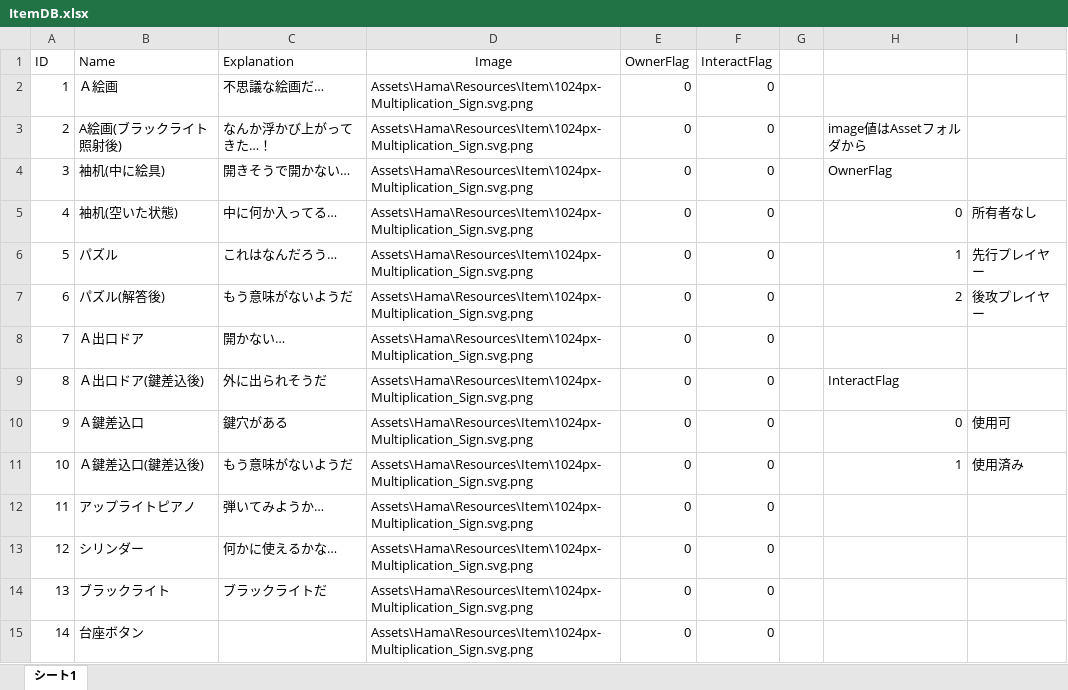
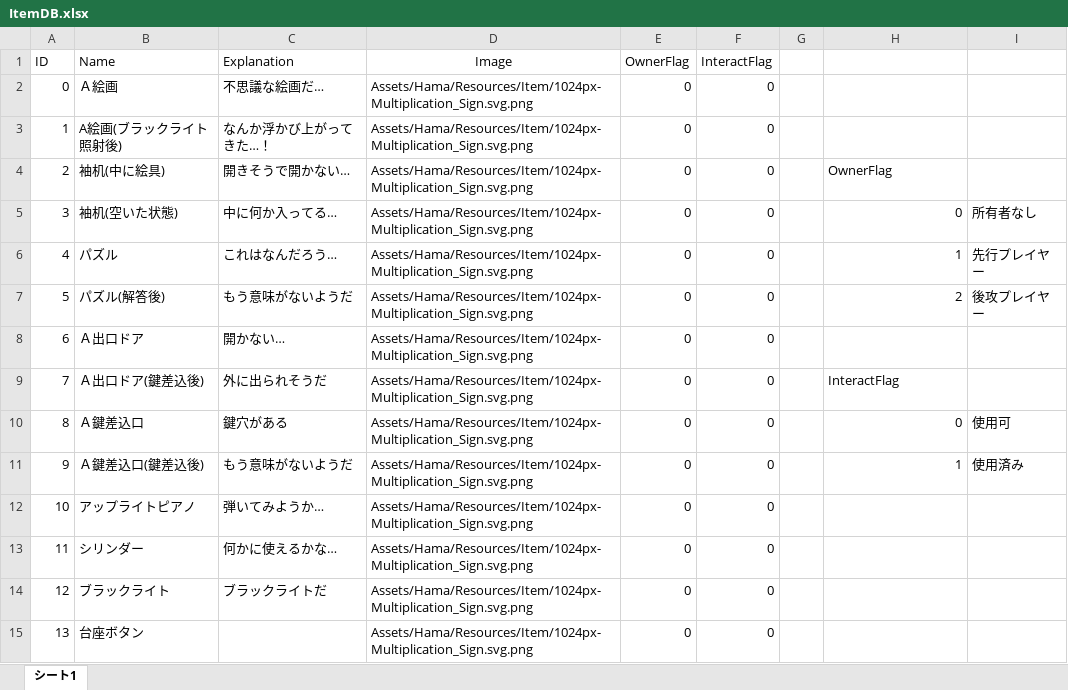
Before and after one commit to RiseManagement/30_Seconds2020334f1, an Excel workbook: Assets/Hama/Item/ItemDB.xlsx, sheet シート1, drawn as a sheet; only a part is shown; values as stored, in another font and other column widths than the file's, no borders; the diff covers the shown part only; the diff names each change by its address in the sheet, - before the commit and + after, or states it on an @@ line.

```diff
--- a/Assets/Hama/Item/ItemDB.xlsx (sheet シート1)
+++ b/Assets/Hama/Item/ItemDB.xlsx (sheet シート1)
@@ column A (ID) renumbered from row 2 down @@
-D2:D15 (Image): Assets\Hama\Resources\Item\1024px-Multiplication_Sign.svg.png
+D2:D15 (Image): Assets/Hama/Resources/Item/1024px-Multiplication_Sign.svg.png
-H3: image値はAssetフォルダから
+H3: (empty)
```
Also changed, not shown: 34 edited cells elsewhere in this sheet, 26 other files.
